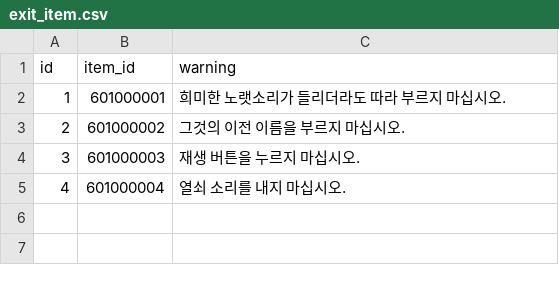
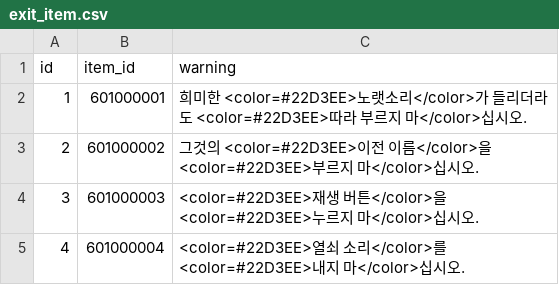
Before and after one commit to yjhan211/orbtail-server, a CSV file: network/Common/csv/exit_item.csv, drawn as a sheet.

```diff
--- a/network/Common/csv/exit_item.csv
+++ b/network/Common/csv/exit_item.csv
@@ -1,5 +1,5 @@
 id,item_id,warning
-1,601000001,"희미한 노랫소리가 들리더라도 따라 부르지 마십시오."
-2,601000002,"그것의 이전 이름을 부르지 마십시오."
-3,601000003,"재생 버튼을 누르지 마십시오."
-4,601000004,"열쇠 소리를 내지 마십시오."
+1,601000001,"희미한 <color=#22D3EE>노랫소리</color>가 들리더라도 <color=#22D3EE>따라 부르지 마</color>십시오."
+2,601000002,"그것의 <color=#22D3EE>이전 이름</color>을 <color=#22D3EE>부르지 마</color>십시오."
+3,601000003,"<color=#22D3EE>재생 버튼</color>을 <color=#22D3EE>누르지 마</color>십시오."
+4,601000004,"<color=#22D3EE>열쇠 소리</color>를 <color=#22D3EE>내지 마</color>십시오."
```
Also changed, not shown: network/Common/csv/exit_step.csv, network/Common/csv/map_region.csv, 2 other files.
